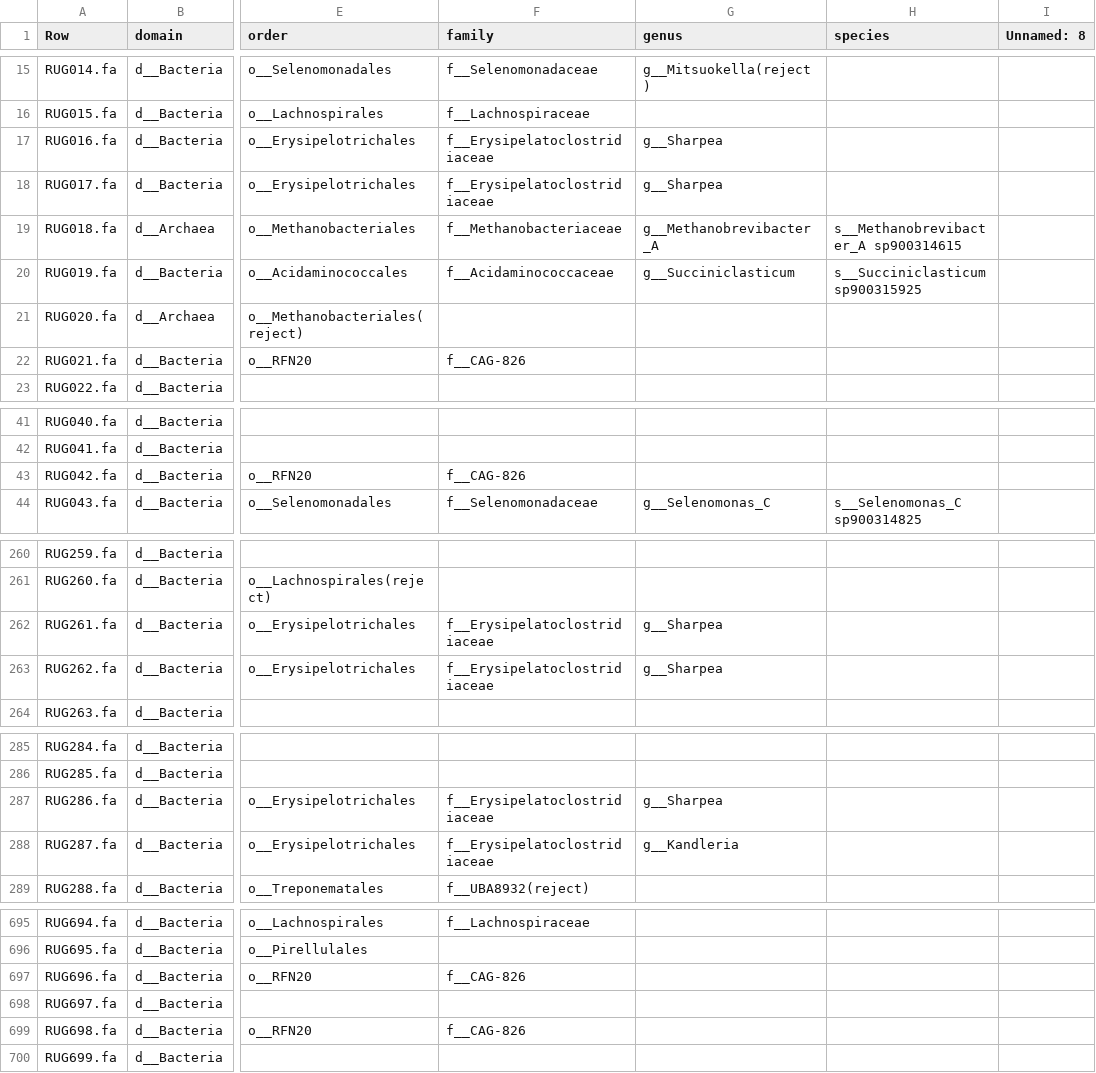
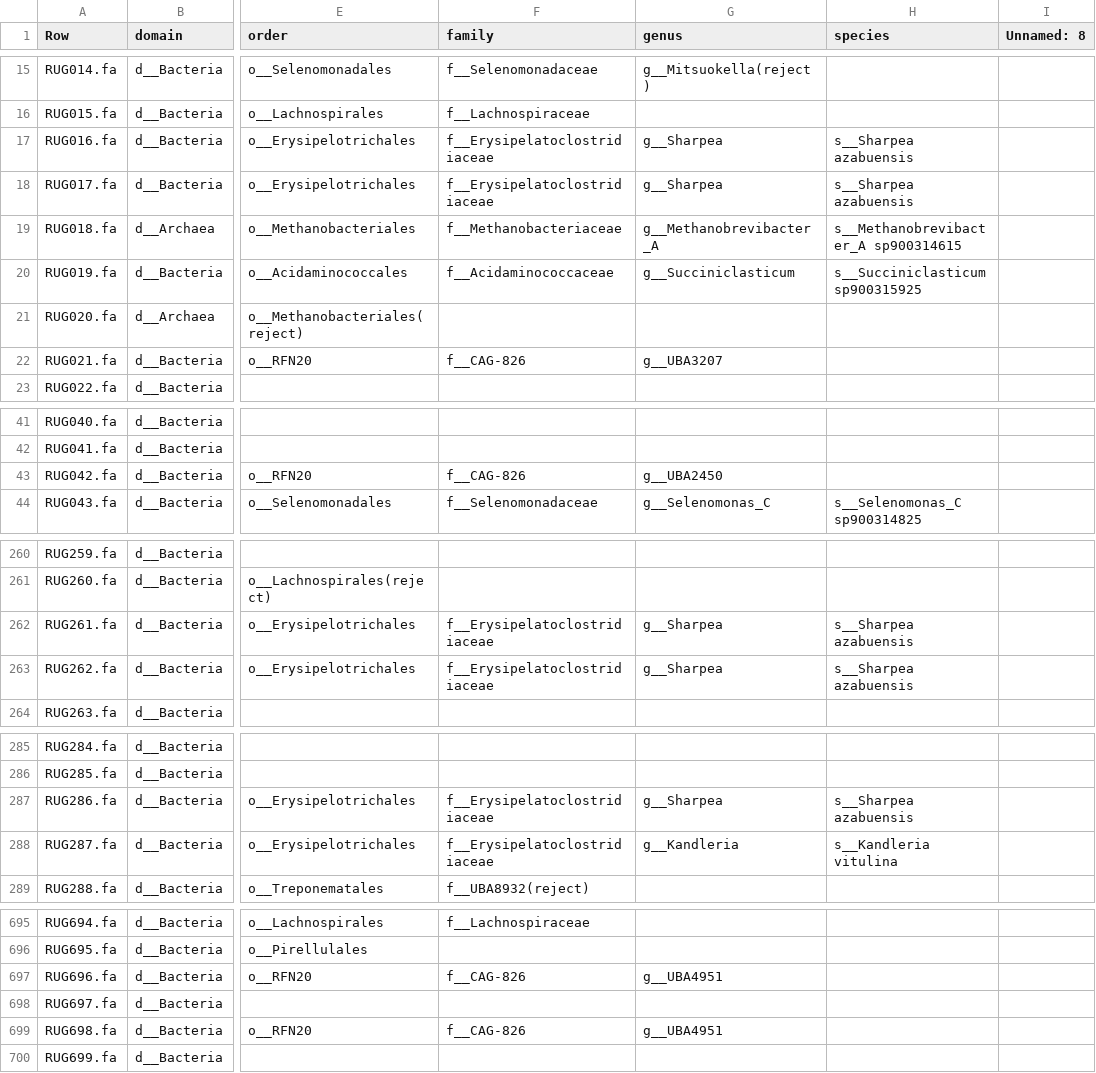
Before and after one commit to wxli0/MT-MAG, a CSV file: outputs-r202/MLDSP-prediction-full-path.csv, drawn as a sheet; only a part is shown, gaps mark what is left out; the diff covers the shown part only; the diff names each change by its address in the sheet, - before the commit and + after, or states it on an @@ line.

Commit message:
updated outputs

```diff
--- a/outputs-r202/MLDSP-prediction-full-path.csv
+++ b/outputs-r202/MLDSP-prediction-full-path.csv
-H17:H18 (species): (empty)
+H17:H18 (species): s__Sharpea azabuensis
-G22 (genus): (empty)
+G22 (genus): g__UBA3207
-G43 (genus): (empty)
+G43 (genus): g__UBA2450
-H262:H263 (species): (empty)
+H262:H263 (species): s__Sharpea azabuensis
-H287 (species): (empty)
+H287 (species): s__Sharpea azabuensis
-H288 (species): (empty)
+H288 (species): s__Kandleria vitulina
-G697 (genus): (empty)
+G697 (genus): g__UBA4951
-G699 (genus): (empty)
+G699 (genus): g__UBA4951
```
Also changed, not shown: 4 edited cells elsewhere in this file, outputs-HGR-r202/HGR-prediction-full-path.csv, 21 other files.
